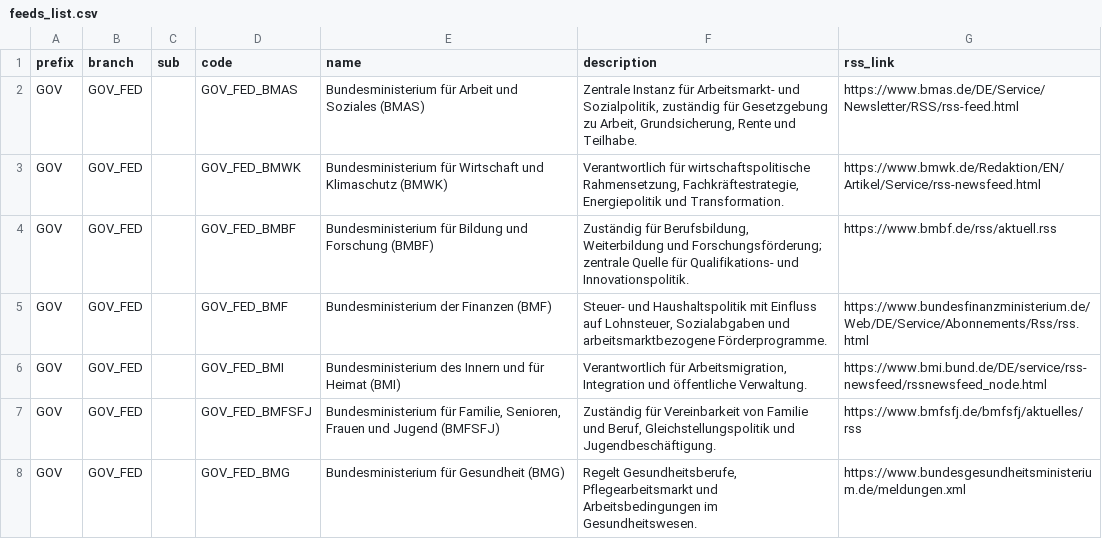
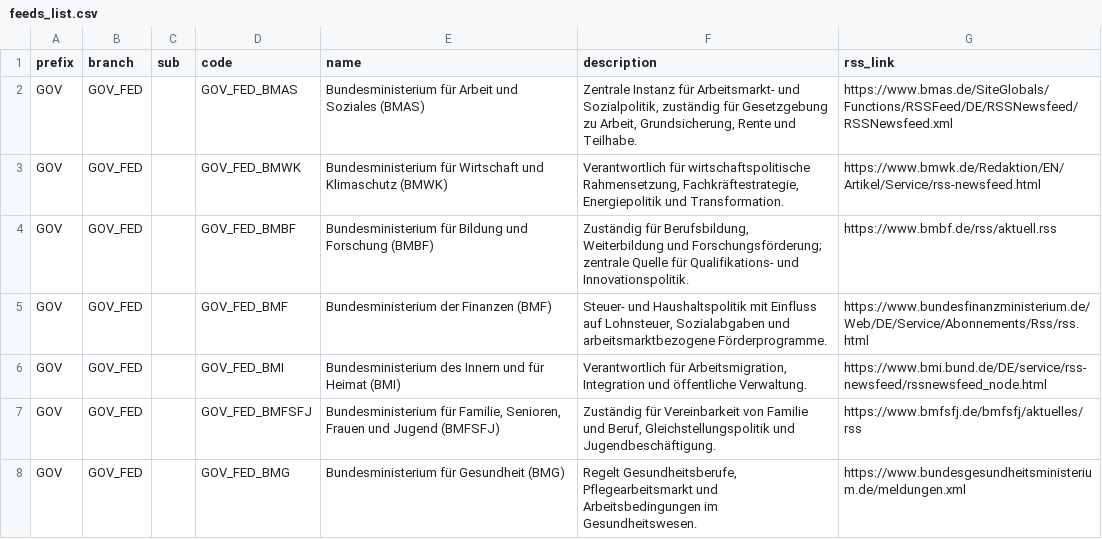
Before and after one commit to knifflig/lm-info-agent, a CSV file: feeds_list.csv, drawn as a sheet; only a part is shown.

Commit message:
feat: Implement RSS scraper with content extraction and utility functions

```diff
--- a/feeds_list.csv
+++ b/feeds_list.csv
@@ -1,3 +1,3 @@
 prefix;branch;sub;code;name;description;rss_link
-GOV;GOV_FED;;GOV_FED_BMAS;Bundesministerium für Arbeit und Soziales (BMAS);Zentrale Instanz für Arbeitsmarkt- und Sozialpolitik, zuständig für Gesetzgebung zu Arbeit, Grundsicherung, Rente und Teilhabe.;https://www.bmas.de/DE/Service/Newsletter/RSS/rss-feed.html
+GOV;GOV_FED;;GOV_FED_BMAS;Bundesministerium für Arbeit und Soziales (BMAS);Zentrale Instanz für Arbeitsmarkt- und Sozialpolitik, zuständig für Gesetzgebung zu Arbeit, Grundsicherung, Rente und Teilhabe.;https://www.bmas.de/SiteGlobals/Functions/RSSFeed/DE/RSSNewsfeed/RSSNewsfeed.xml
 GOV;GOV_FED;;GOV_FED_BMWK;Bundesministerium für Wirtschaft und Klimaschutz (BMWK);Verantwortlich für wirtschaftspolitische Rahmensetzung, Fachkräftestrategie, Energiepolitik und Transformation.;https://www.bmwk.de/Redaktion/EN/Artikel/Service/rss-newsfeed.html
```
Also changed, not shown: 9 other files.
